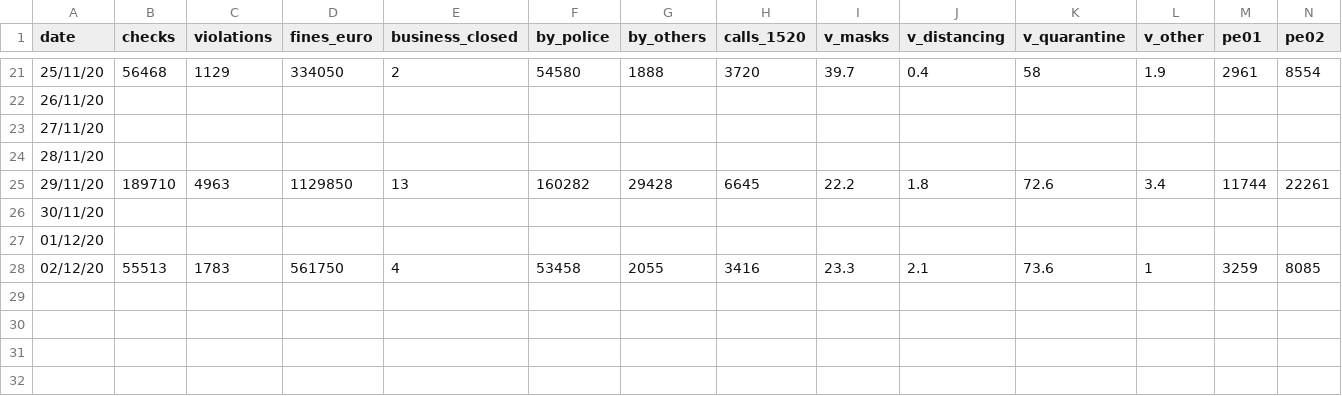
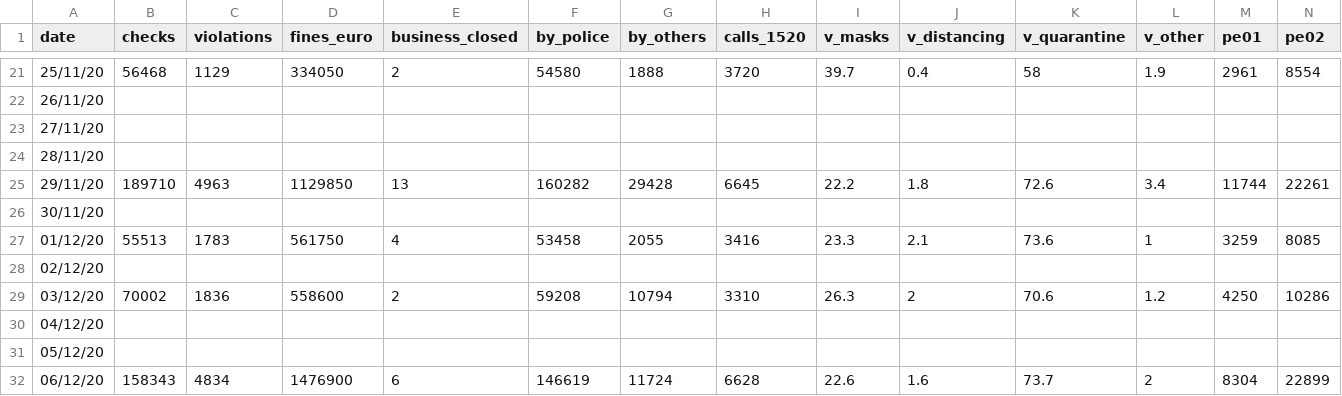
Before and after one commit to akritiko/covid19gr, a CSV file: data/COVID Checks - National Transparency Authority/covid_checks.csv, drawn as a sheet; only a part is shown, gaps mark what is left out; removed rows and columns are numbered as before the commit, all else as after; rows hold the shown columns only; the diff names each change by its address in the sheet, - before the commit and + after, or states it on an @@ line.

Commit message:
covid19 > covid checks dataset updated

```diff
--- a/data/COVID Checks - National Transparency Authority/covid_checks.csv
+++ b/data/COVID Checks - National Transparency Authority/covid_checks.csv
-row 27: 01/12/20
-A27 (date): 02/12/20
+A27 (date): 01/12/20
+row 28: 02/12/20
+row 29: 03/12/20 | 70002 | 1836 | 558600 | 2 | 59208 | 10794 | 3310 | 26.3 | 2 | 70.6 | 1.2 | 4250 | 10286
+row 30: 04/12/20
+row 31: 05/12/20
+row 32: 06/12/20 | 158343 | 4834 | 1476900 | 6 | 146619 | 11724 | 6628 | 22.6 | 1.6 | 73.7 | 2 | 8304 | 22899
```
Also changed, not shown: 1 other file.
